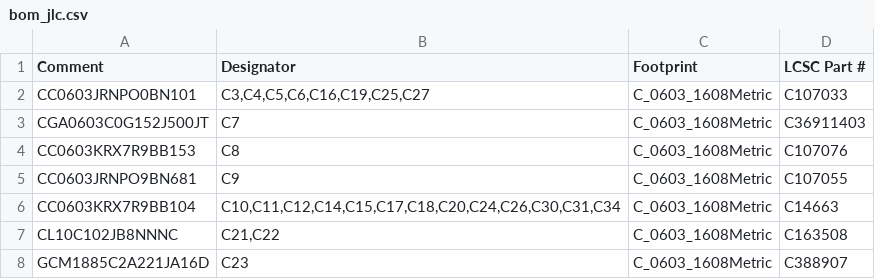
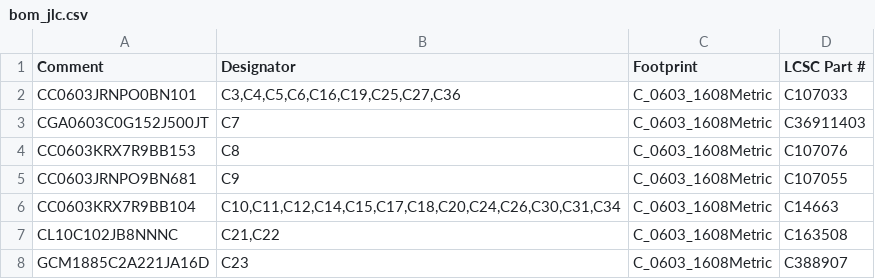
Before and after one commit to KarpelesLab/ledger_implant_detector, a CSV file: hardware/integrated/fab/bom_jlc.csv, drawn as a sheet; only a part is shown.

```diff
--- a/hardware/integrated/fab/bom_jlc.csv
+++ b/hardware/integrated/fab/bom_jlc.csv
@@ -1,3 +1,3 @@
 Comment,Designator,Footprint,LCSC Part #
-CC0603JRNPO0BN101,"C3,C4,C5,C6,C16,C19,C25,C27",C_0603_1608Metric,C107033
+CC0603JRNPO0BN101,"C3,C4,C5,C6,C16,C19,C25,C27,C36",C_0603_1608Metric,C107033
 CGA0603C0G152J500JT,C7,C_0603_1608Metric,C36911403
```
Also changed, not shown: hardware/integrated/fab/bom.csv, hardware/integrated/fab/cpl_jlc.csv, 28 other files.
